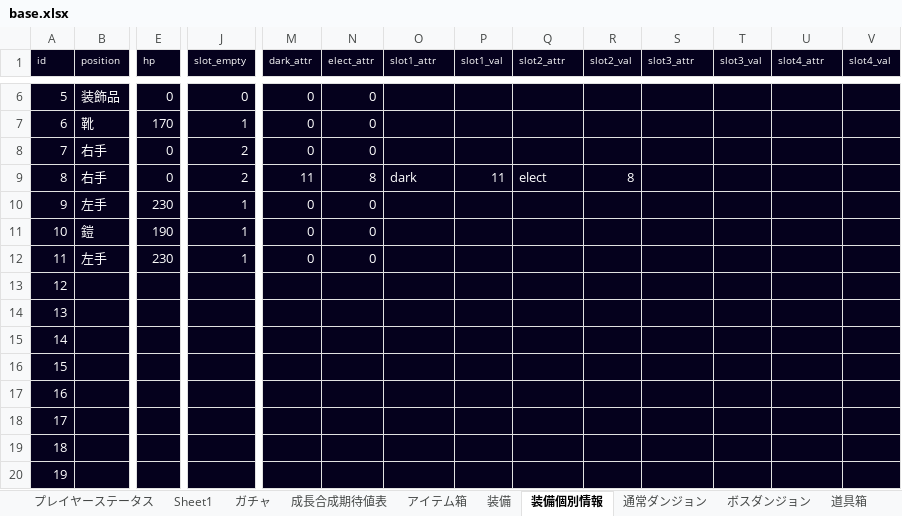
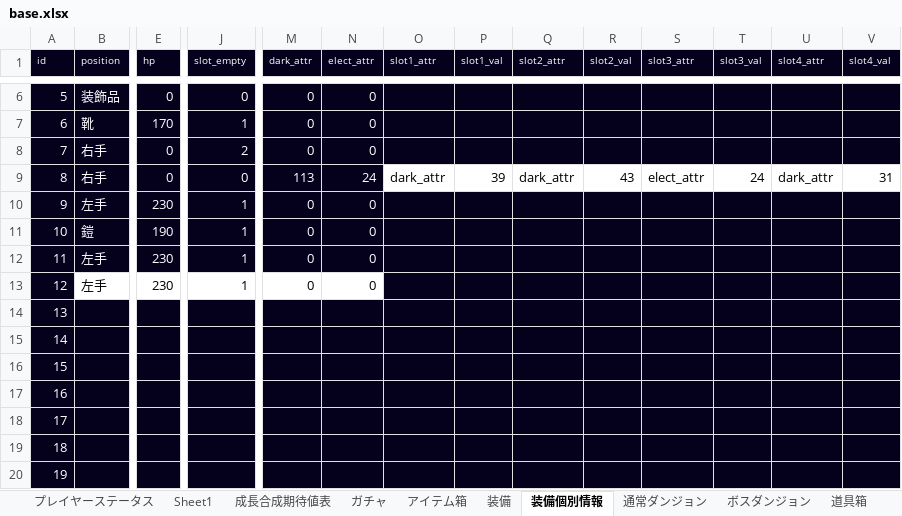
Before and after one commit to TakenokoEmpire/mypj, an Excel workbook: new_system/systems/base.xlsx, sheet 装備個別情報, drawn as a sheet; only a part is shown, gaps mark what is left out; values as stored, in another font and other column widths than the file's, no borders; the diff covers the shown part only; the diff names each change by its address in the sheet, - before the commit and + after, or states it on an @@ line.

```diff
--- a/new_system/systems/base.xlsx (sheet 装備個別情報)
+++ b/new_system/systems/base.xlsx (sheet 装備個別情報)
@@ sheet tab order changed: プレイヤーステータス | Sheet1 | 成長合成期待値表 | ガチャ | アイテム箱 | 装備 | 装備個別情報 | 通常ダンジョン | ボスダンジョン | 道具箱 @@
-J9 (slot_empty): 2
+J9 (slot_empty): 0
-M9 (dark_attr): 11
+M9 (dark_attr): 113
-N9 (elect_attr): 8
+N9 (elect_attr): 24
-O9 (slot1_attr): dark
+O9 (slot1_attr): dark_attr
-O9:V9 fill: #05011D
+O9:V9 fill: none
-O9:R9 text colour: #FFFFFF
+O9:R9 text colour: black
-P9 (slot1_val): 11
+P9 (slot1_val): 39
-Q9 (slot2_attr): elect
+Q9 (slot2_attr): dark_attr
-R9 (slot2_val): 8
+R9 (slot2_val): 43
-S9 (slot3_attr): (empty)
+S9 (slot3_attr): elect_attr
-T9 (slot3_val): (empty)
+T9 (slot3_val): 24
-U9 (slot4_attr): (empty)
+U9 (slot4_attr): dark_attr
-V9 (slot4_val): (empty)
+V9 (slot4_val): 31
-B13 (position): (empty)
+B13 (position): 左手
-B13 fill: #05011D
+B13 fill: none
-E13 (hp): (empty)
+E13 (hp): 230
-E13 fill: #05011D
+E13 fill: none
-J13:N13 fill: #05011D
+J13:N13 fill: none
-J13 (slot_empty): (empty)
+J13 (slot_empty): 1
-M13 (dark_attr): (empty)
+M13 (dark_attr): 0
-N13 (elect_attr): (empty)
+N13 (elect_attr): 0
```
Also changed, not shown: 6 edited cells and cell formats elsewhere in this sheet, sheet ガチャ, sheet アイテム箱, sheet プレイヤーステータス, sheet 装備, 3 other files.
